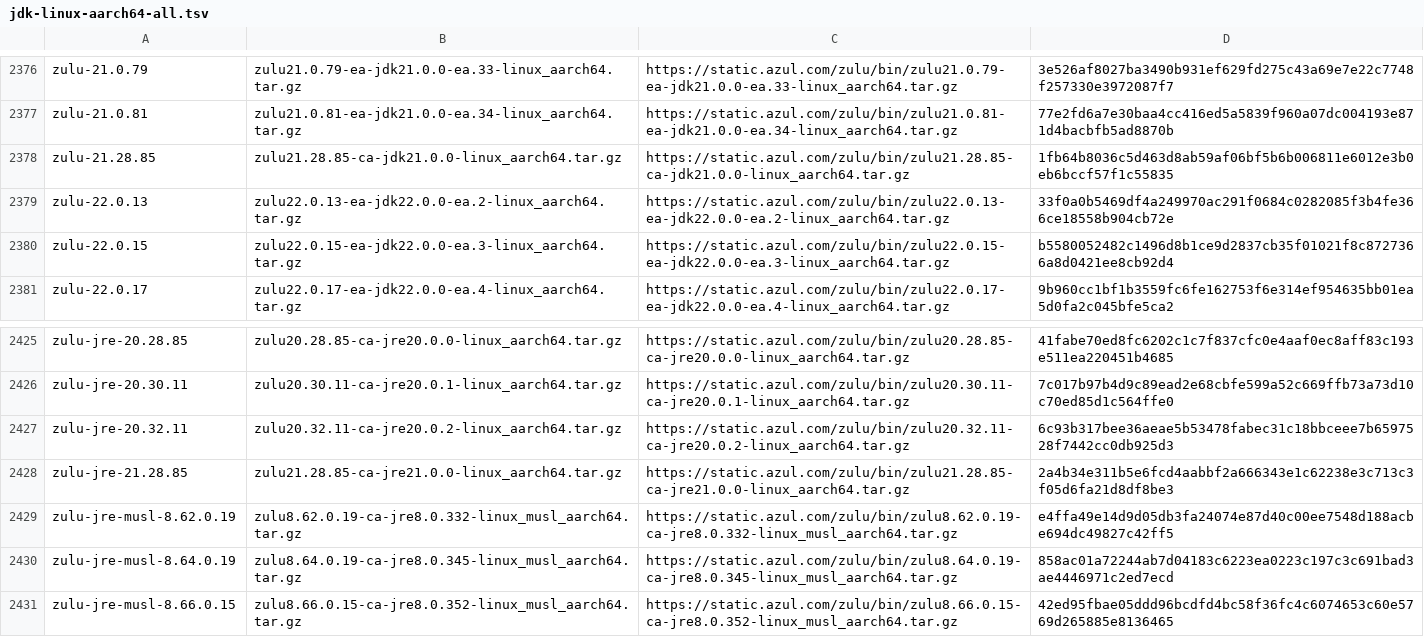
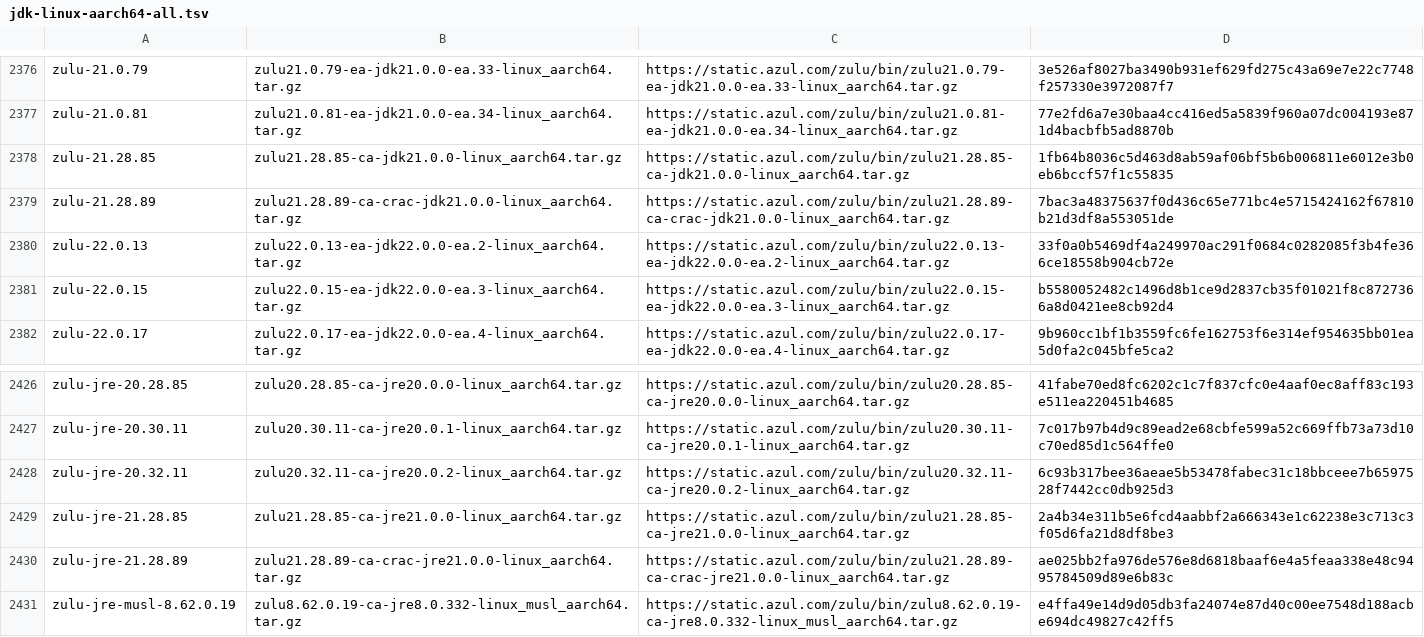
Before and after one commit to mise-plugins/rtx-java, a TSV file: data/jdk-linux-aarch64-all.tsv, drawn as a sheet; only a part is shown, gaps mark what is left out; the shorter side is filled out with more unchanged rows.

Commit message:
Update Java release data

```diff
--- a/data/jdk-linux-aarch64-all.tsv
+++ b/data/jdk-linux-aarch64-all.tsv
@@ -2378,2 +2378,3 @@ zulu-21.0.81	zulu21.0.81-ea-jdk21.0.0-ea.34-linux_aarch64.tar.gz	https://static.
 zulu-21.28.85	zulu21.28.85-ca-jdk21.0.0-linux_aarch64.tar.gz	https://static.azul.com/zulu/bin/zulu21.28.85-ca-jdk21.0.0-linux_aarch64.tar.gz	1fb64b8036c5d463d8ab59af06bf5b6b006811e6012e3b0eb6bccf57f1c55835
+zulu-21.28.89	zulu21.28.89-ca-crac-jdk21.0.0-linux_aarch64.tar.gz	https://static.azul.com/zulu/bin/zulu21.28.89-ca-crac-jdk21.0.0-linux_aarch64.tar.gz	7bac3a48375637f0d436c65e771bc4e5715424162f67810b21d3df8a553051de
 zulu-22.0.13	zulu22.0.13-ea-jdk22.0.0-ea.2-linux_aarch64.tar.gz	https://static.azul.com/zulu/bin/zulu22.0.13-ea-jdk22.0.0-ea.2-linux_aarch64.tar.gz	33f0a0b5469df4a249970ac291f0684c0282085f3b4fe366ce18558b904cb72e
@@ -2428,2 +2429,3 @@ zulu-jre-20.32.11	zulu20.32.11-ca-jre20.0.2-linux_aarch64.tar.gz	https://static.
 zulu-jre-21.28.85	zulu21.28.85-ca-jre21.0.0-linux_aarch64.tar.gz	https://static.azul.com/zulu/bin/zulu21.28.85-ca-jre21.0.0-linux_aarch64.tar.gz	2a4b34e311b5e6fcd4aabbf2a666343e1c62238e3c713c3f05d6fa21d8df8be3
+zulu-jre-21.28.89	zulu21.28.89-ca-crac-jre21.0.0-linux_aarch64.tar.gz	https://static.azul.com/zulu/bin/zulu21.28.89-ca-crac-jre21.0.0-linux_aarch64.tar.gz	ae025bb2fa976de576e8d6818baaf6e4a5feaa338e48c9495784509d89e6b83c
 zulu-jre-musl-8.62.0.19	zulu8.62.0.19-ca-jre8.0.332-linux_musl_aarch64.tar.gz	https://static.azul.com/zulu/bin/zulu8.62.0.19-ca-jre8.0.332-linux_musl_aarch64.tar.gz	e4ffa49e14d9d05db3fa24074e87d40c00ee7548d188acbe694dc49827c42ff5
```
Also changed, not shown: data/jdk-linux-aarch64-ga.tsv, data/jdk-linux-aarch64.tsv, 5 other files.
